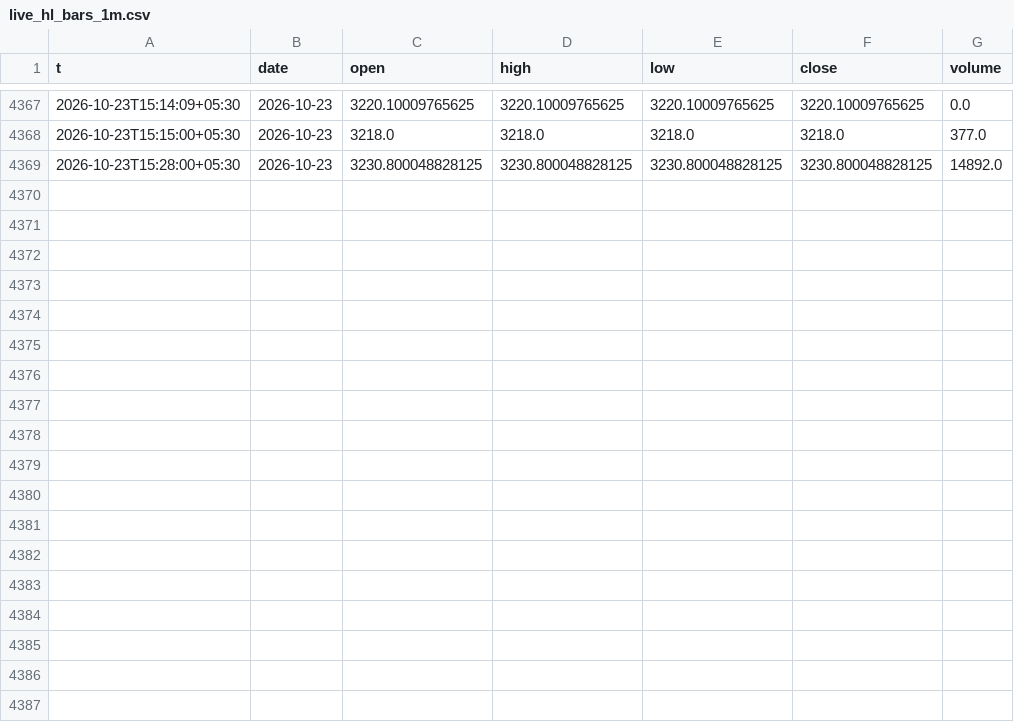
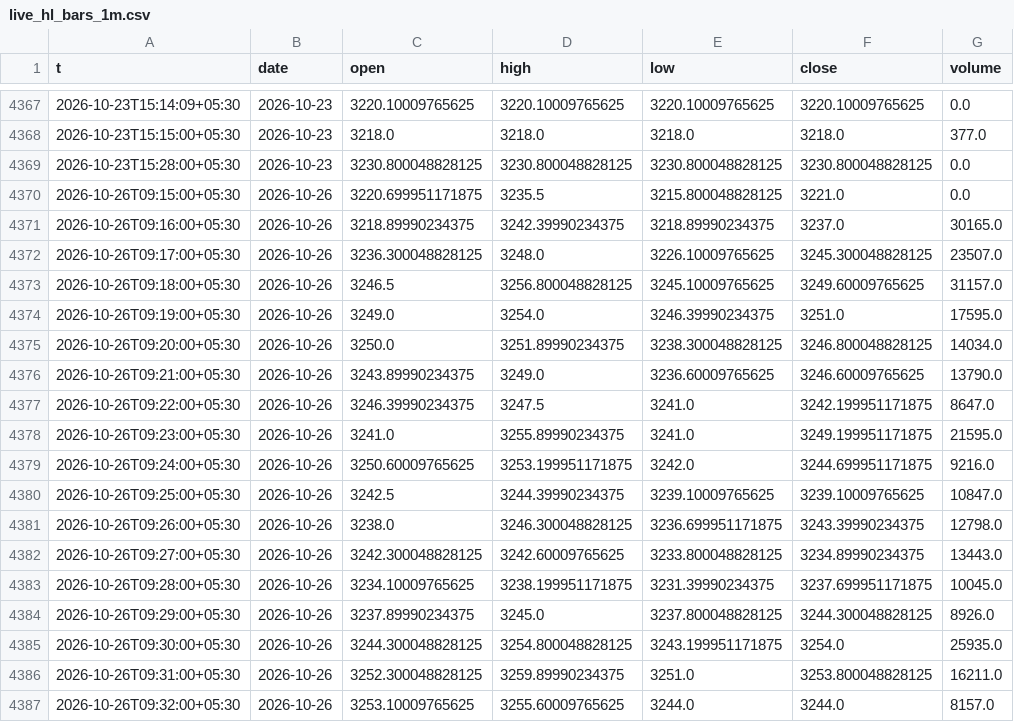
Before and after one commit to shauryaa1808g-max/pred_18, a CSV file: results/live_hl_bars_1m.csv, drawn as a sheet; only a part is shown, gaps mark what is left out; the diff covers the shown part only.

```diff
--- a/results/live_hl_bars_1m.csv
+++ b/results/live_hl_bars_1m.csv
@@ -4368,2 +4368,20 @@ t,date,open,high,low,close,volume
 2026-10-23T15:15:00+05:30,2026-10-23,3218.0,3218.0,3218.0,3218.0,377.0
-2026-10-23T15:28:00+05:30,2026-10-23,3230.800048828125,3230.800048828125,3230.800048828125,3230.800048828125,14892.0
+2026-10-23T15:28:00+05:30,2026-10-23,3230.800048828125,3230.800048828125,3230.800048828125,3230.800048828125,0.0
+2026-10-26T09:15:00+05:30,2026-10-26,3220.699951171875,3235.5,3215.800048828125,3221.0,0.0
+2026-10-26T09:16:00+05:30,2026-10-26,3218.89990234375,3242.39990234375,3218.89990234375,3237.0,30165.0
+2026-10-26T09:17:00+05:30,2026-10-26,3236.300048828125,3248.0,3226.10009765625,3245.300048828125,23507.0
+2026-10-26T09:18:00+05:30,2026-10-26,3246.5,3256.800048828125,3245.10009765625,3249.60009765625,31157.0
+2026-10-26T09:19:00+05:30,2026-10-26,3249.0,3254.0,3246.39990234375,3251.0,17595.0
+2026-10-26T09:20:00+05:30,2026-10-26,3250.0,3251.89990234375,3238.300048828125,3246.800048828125,14034.0
+2026-10-26T09:21:00+05:30,2026-10-26,3243.89990234375,3249.0,3236.60009765625,3246.60009765625,13790.0
+2026-10-26T09:22:00+05:30,2026-10-26,3246.39990234375,3247.5,3241.0,3242.199951171875,8647.0
+2026-10-26T09:23:00+05:30,2026-10-26,3241.0,3255.89990234375,3241.0,3249.199951171875,21595.0
+2026-10-26T09:24:00+05:30,2026-10-26,3250.60009765625,3253.199951171875,3242.0,3244.699951171875,9216.0
+2026-10-26T09:25:00+05:30,2026-10-26,3242.5,3244.39990234375,3239.10009765625,3239.10009765625,10847.0
+2026-10-26T09:26:00+05:30,2026-10-26,3238.0,3246.300048828125,3236.699951171875,3243.39990234375,12798.0
+2026-10-26T09:27:00+05:30,2026-10-26,3242.300048828125,3242.60009765625,3233.800048828125,3234.89990234375,13443.0
+2026-10-26T09:28:00+05:30,2026-10-26,3234.10009765625,3238.199951171875,3231.39990234375,3237.699951171875,10045.0
+2026-10-26T09:29:00+05:30,2026-10-26,3237.89990234375,3245.0,3237.800048828125,3244.300048828125,8926.0
+2026-10-26T09:30:00+05:30,2026-10-26,3244.300048828125,3254.800048828125,3243.199951171875,3254.0,25935.0
+2026-10-26T09:31:00+05:30,2026-10-26,3252.300048828125,3259.89990234375,3251.0,3253.800048828125,16211.0
+2026-10-26T09:32:00+05:30,2026-10-26,3253.10009765625,3255.60009765625,3244.0,3244.0,8157.0
```
Also changed, not shown: 9 added rows and 1 edited cell elsewhere in this file, results/readings/by_day/2026-10-26.csv, results/readings/readings.csv, 2 other files.
